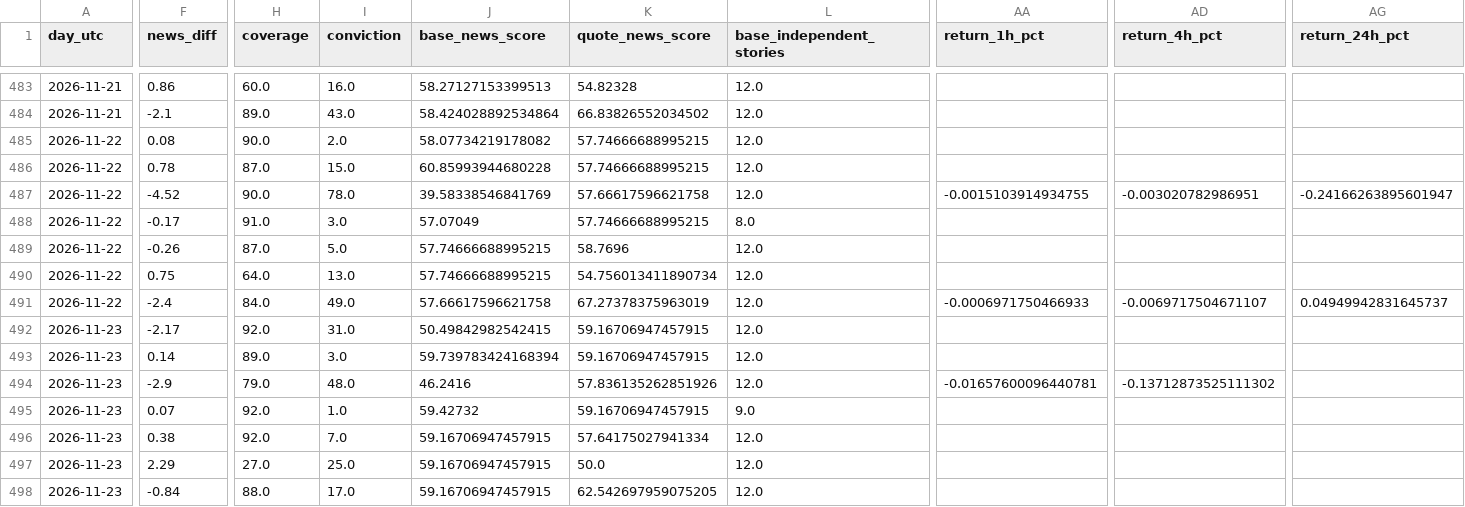
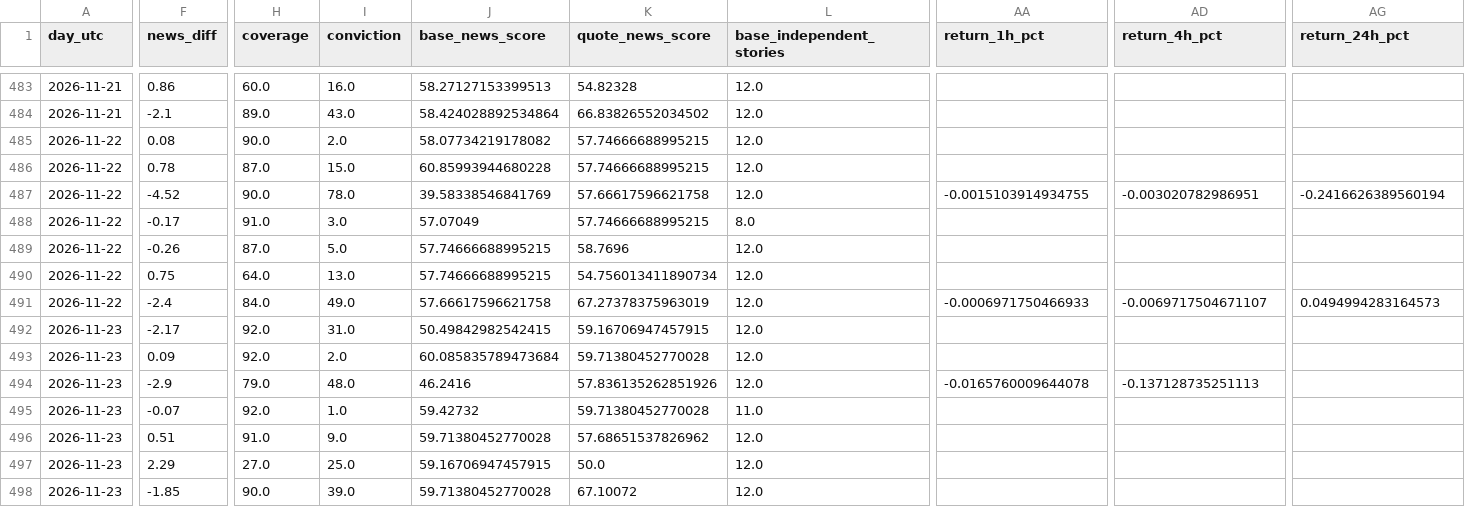
Before and after one commit to aparecidomikael97-ship-it/usd-macro-pro-v4, a CSV file: dados/currency_news_validation_v1061.csv, drawn as a sheet; only a part is shown, gaps mark what is left out; the diff names each change by its address in the sheet, - before the commit and + after, or states it on an @@ line.

```diff
--- a/dados/currency_news_validation_v1061.csv
+++ b/dados/currency_news_validation_v1061.csv
-AG487 (return_24h_pct): -0.24166263895601947
+AG487 (return_24h_pct): -0.2416626389560194
-AG491 (return_24h_pct): 0.04949942831645737
+AG491 (return_24h_pct): 0.0494994283164573
-F493 (news_diff): 0.14
+F493 (news_diff): 0.09
-H493 (coverage): 89.0
+H493 (coverage): 92.0
-I493 (conviction): 3.0
+I493 (conviction): 2.0
-J493 (base_news_score): 59.739783424168394
+J493 (base_news_score): 60.085835789473684
-K493 (quote_news_score): 59.16706947457915
+K493 (quote_news_score): 59.71380452770028
-AA494 (return_1h_pct): -0.01657600096440781
+AA494 (return_1h_pct): -0.0165760009644078
-AD494 (return_4h_pct): -0.13712873525111302
+AD494 (return_4h_pct): -0.137128735251113
-F495 (news_diff): 0.07
+F495 (news_diff): -0.07
-K495 (quote_news_score): 59.16706947457915
+K495 (quote_news_score): 59.71380452770028
-L495 (base_independent_stories): 9.0
+L495 (base_independent_stories): 11.0
-F496 (news_diff): 0.38
+F496 (news_diff): 0.51
-H496 (coverage): 92.0
+H496 (coverage): 91.0
-I496 (conviction): 7.0
+I496 (conviction): 9.0
-J496 (base_news_score): 59.16706947457915
+J496 (base_news_score): 59.71380452770028
-K496 (quote_news_score): 57.64175027941334
+K496 (quote_news_score): 57.68651537826962
-F498 (news_diff): -0.84
+F498 (news_diff): -1.85
-H498 (coverage): 88.0
+H498 (coverage): 90.0
-I498 (conviction): 17.0
+I498 (conviction): 39.0
-J498 (base_news_score): 59.16706947457915
+J498 (base_news_score): 59.71380452770028
-K498 (quote_news_score): 62.542697959075205
+K498 (quote_news_score): 67.10072
```
